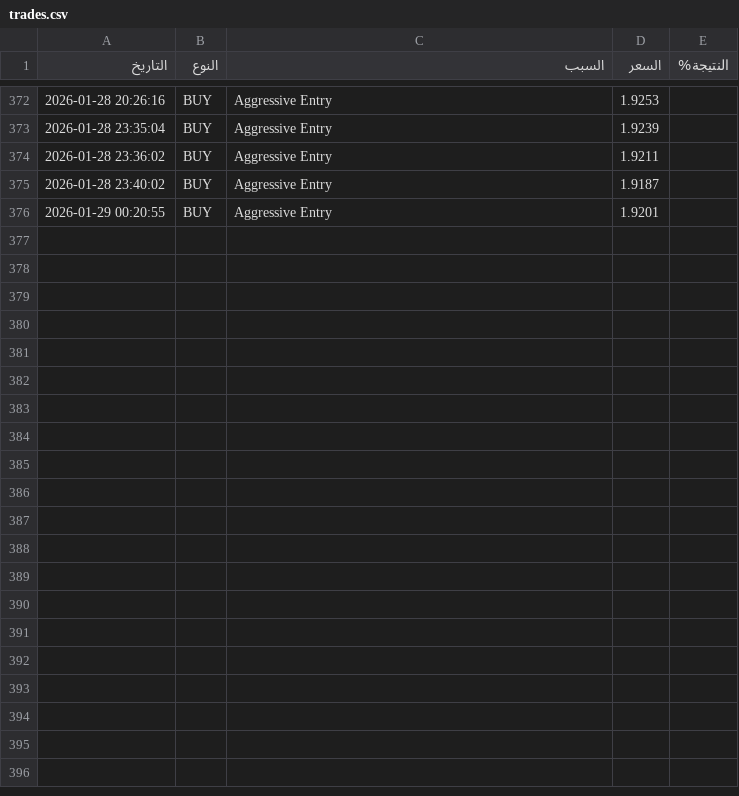
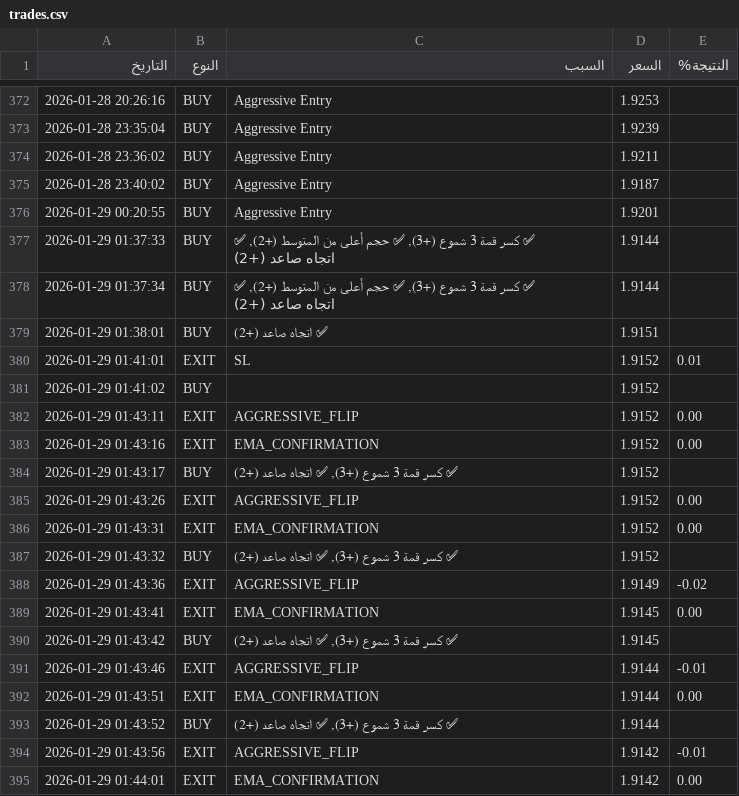
Before and after one commit to sam71Altman/xrp-trading, a CSV file: trades.csv, drawn as a sheet; only a part is shown, gaps mark what is left out; the diff covers the shown part only.

```diff
--- a/trades.csv
+++ b/trades.csv
@@ -376 +376,20 @@
 2026-01-29 00:20:55,BUY,Aggressive Entry,1.9201,
+2026-01-29 01:37:33,BUY,"✅ كسر قمة 3 شموع (+3), ✅ حجم أعلى من المتوسط (+2), ✅ اتجاه صاعد (+2)",1.9144,
+2026-01-29 01:37:34,BUY,"✅ كسر قمة 3 شموع (+3), ✅ حجم أعلى من المتوسط (+2), ✅ اتجاه صاعد (+2)",1.9144,
+2026-01-29 01:38:01,BUY,✅ اتجاه صاعد (+2),1.9151,
+2026-01-29 01:41:01,EXIT,SL,1.9152,0.01
+2026-01-29 01:41:02,BUY,,1.9152,
+2026-01-29 01:43:11,EXIT,AGGRESSIVE_FLIP,1.9152,0.00
+2026-01-29 01:43:16,EXIT,EMA_CONFIRMATION,1.9152,0.00
+2026-01-29 01:43:17,BUY,"✅ كسر قمة 3 شموع (+3), ✅ اتجاه صاعد (+2)",1.9152,
+2026-01-29 01:43:26,EXIT,AGGRESSIVE_FLIP,1.9152,0.00
+2026-01-29 01:43:31,EXIT,EMA_CONFIRMATION,1.9152,0.00
+2026-01-29 01:43:32,BUY,"✅ كسر قمة 3 شموع (+3), ✅ اتجاه صاعد (+2)",1.9152,
+2026-01-29 01:43:36,EXIT,AGGRESSIVE_FLIP,1.9149,-0.02
+2026-01-29 01:43:41,EXIT,EMA_CONFIRMATION,1.9145,0.00
+2026-01-29 01:43:42,BUY,"✅ كسر قمة 3 شموع (+3), ✅ اتجاه صاعد (+2)",1.9145,
+2026-01-29 01:43:46,EXIT,AGGRESSIVE_FLIP,1.9144,-0.01
+2026-01-29 01:43:51,EXIT,EMA_CONFIRMATION,1.9144,0.00
+2026-01-29 01:43:52,BUY,"✅ كسر قمة 3 شموع (+3), ✅ اتجاه صاعد (+2)",1.9144,
+2026-01-29 01:43:56,EXIT,AGGRESSIVE_FLIP,1.9142,-0.01
+2026-01-29 01:44:01,EXIT,EMA_CONFIRMATION,1.9142,0.00
```
Also changed, not shown: 19 added rows elsewhere in this file, loss_events.csv, paper_trades.csv, 3 other files.
